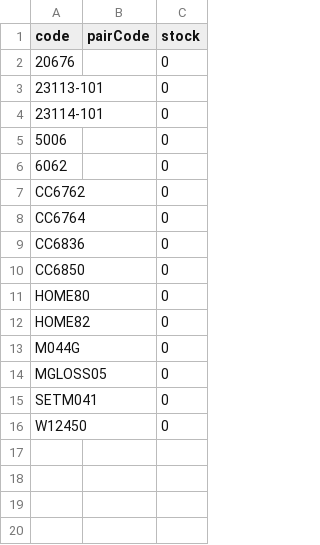
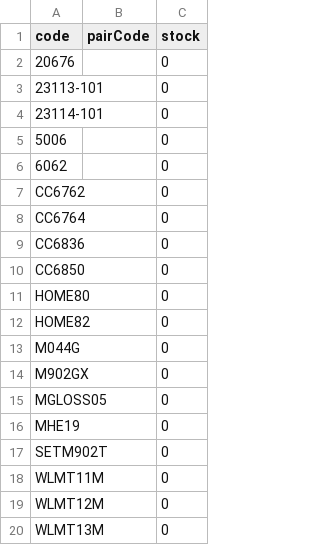
Before and after one commit to Stzboril/kosmetikaeva-sklad, a CSV file: ke_importu/sklad.csv, drawn as a sheet.

```diff
--- a/ke_importu/sklad.csv
+++ b/ke_importu/sklad.csv
@@ -13,4 +13,8 @@
 "M044G";"";"0"
+"M902GX";"";"0"
 "MGLOSS05";"";"0"
-"SETM041";"";"0"
-"W12450";"";"0"
+"MHE19";"";"0"
+"SETM902T";"";"0"
+"WLMT11M";"";"0"
+"WLMT12M";"";"0"
+"WLMT13M";"";"0"
```
Also changed, not shown: ke_importu/akce.csv, 4 other files.
